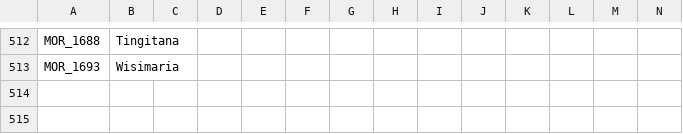
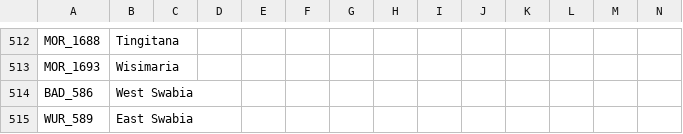
Before and after one commit to The-Question-Asker/MAW2, a CSV file: MAW2/localisation/.MAW2_Map.csv, drawn as a sheet; only a part is shown, gaps mark what is left out; rows hold the shown columns only; the diff names each change by its address in the sheet, - before the commit and + after, or states it on an @@ line.

```diff
--- a/MAW2/localisation/.MAW2_Map.csv
+++ b/MAW2/localisation/.MAW2_Map.csv
+row 514: BAD_586 | West Swabia
+row 515: WUR_589 | East Swabia
```
Also changed, not shown: 5 other files.
